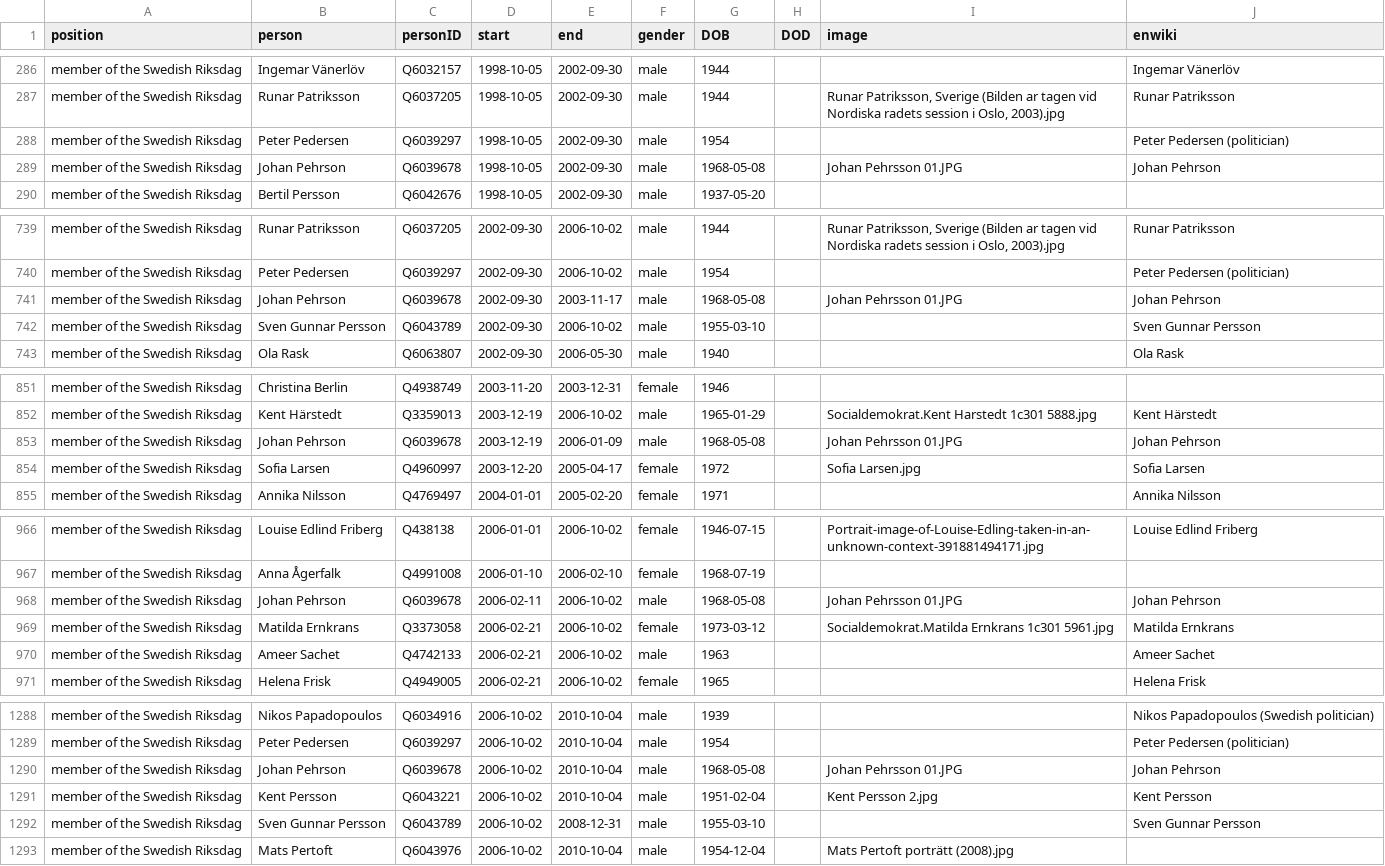
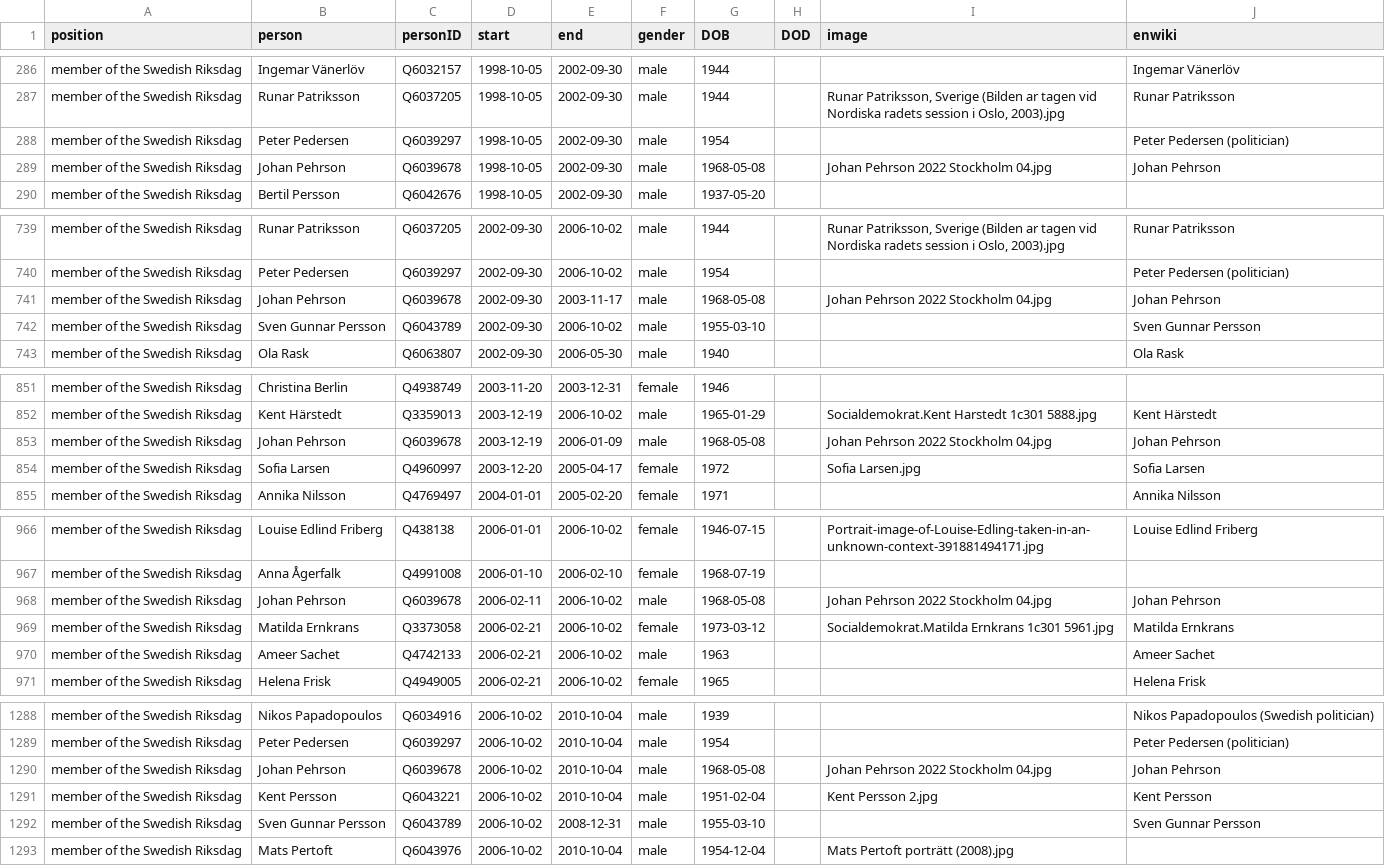
Before and after one commit to every-politician-scrapers/sweden-cabinet, a CSV file: html/legislators.csv, drawn as a sheet; only a part is shown, gaps mark what is left out; the diff covers the shown part only.

```diff
--- a/html/legislators.csv
+++ b/html/legislators.csv
@@ -288,3 +288,3 @@ member of the Swedish Riksdag,Runar Patriksson,Q6037205,1998-10-05,2002-09-30,ma
 member of the Swedish Riksdag,Peter Pedersen,Q6039297,1998-10-05,2002-09-30,male,1954,,,Peter Pedersen (politician)
-member of the Swedish Riksdag,Johan Pehrson,Q6039678,1998-10-05,2002-09-30,male,1968-05-08,,Johan Pehrsson 01.JPG,Johan Pehrson
+member of the Swedish Riksdag,Johan Pehrson,Q6039678,1998-10-05,2002-09-30,male,1968-05-08,,Johan Pehrson 2022 Stockholm 04.jpg,Johan Pehrson
 member of the Swedish Riksdag,Bertil Persson,Q6042676,1998-10-05,2002-09-30,male,1937-05-20,,,
@@ -740,3 +740,3 @@ member of the Swedish Riksdag,Runar Patriksson,Q6037205,2002-09-30,2006-10-02,ma
 member of the Swedish Riksdag,Peter Pedersen,Q6039297,2002-09-30,2006-10-02,male,1954,,,Peter Pedersen (politician)
-member of the Swedish Riksdag,Johan Pehrson,Q6039678,2002-09-30,2003-11-17,male,1968-05-08,,Johan Pehrsson 01.JPG,Johan Pehrson
+member of the Swedish Riksdag,Johan Pehrson,Q6039678,2002-09-30,2003-11-17,male,1968-05-08,,Johan Pehrson 2022 Stockholm 04.jpg,Johan Pehrson
 member of the Swedish Riksdag,Sven Gunnar Persson,Q6043789,2002-09-30,2006-10-02,male,1955-03-10,,,Sven Gunnar Persson
@@ -852,3 +852,3 @@ member of the Swedish Riksdag,Christina Berlin,Q4938749,2003-11-20,2003-12-31,fe
 member of the Swedish Riksdag,Kent Härstedt,Q3359013,2003-12-19,2006-10-02,male,1965-01-29,,Socialdemokrat.Kent Harstedt 1c301 5888.jpg,Kent Härstedt
-member of the Swedish Riksdag,Johan Pehrson,Q6039678,2003-12-19,2006-01-09,male,1968-05-08,,Johan Pehrsson 01.JPG,Johan Pehrson
+member of the Swedish Riksdag,Johan Pehrson,Q6039678,2003-12-19,2006-01-09,male,1968-05-08,,Johan Pehrson 2022 Stockholm 04.jpg,Johan Pehrson
 member of the Swedish Riksdag,Sofia Larsen,Q4960997,2003-12-20,2005-04-17,female,1972,,Sofia Larsen.jpg,Sofia Larsen
@@ -967,3 +967,3 @@ member of the Swedish Riksdag,Louise Edlind Friberg,Q438138,2006-01-01,2006-10-0
 member of the Swedish Riksdag,Anna Ågerfalk,Q4991008,2006-01-10,2006-02-10,female,1968-07-19,,,
-member of the Swedish Riksdag,Johan Pehrson,Q6039678,2006-02-11,2006-10-02,male,1968-05-08,,Johan Pehrsson 01.JPG,Johan Pehrson
+member of the Swedish Riksdag,Johan Pehrson,Q6039678,2006-02-11,2006-10-02,male,1968-05-08,,Johan Pehrson 2022 Stockholm 04.jpg,Johan Pehrson
 member of the Swedish Riksdag,Matilda Ernkrans,Q3373058,2006-02-21,2006-10-02,female,1973-03-12,,Socialdemokrat.Matilda Ernkrans 1c301 5961.jpg,Matilda Ernkrans
@@ -1289,3 +1289,3 @@ member of the Swedish Riksdag,Nikos Papadopoulos,Q6034916,2006-10-02,2010-10-04,
 member of the Swedish Riksdag,Peter Pedersen,Q6039297,2006-10-02,2010-10-04,male,1954,,,Peter Pedersen (politician)
-member of the Swedish Riksdag,Johan Pehrson,Q6039678,2006-10-02,2010-10-04,male,1968-05-08,,Johan Pehrsson 01.JPG,Johan Pehrson
+member of the Swedish Riksdag,Johan Pehrson,Q6039678,2006-10-02,2010-10-04,male,1968-05-08,,Johan Pehrson 2022 Stockholm 04.jpg,Johan Pehrson
 member of the Swedish Riksdag,Kent Persson,Q6043221,2006-10-02,2010-10-04,male,1951-02-04,,Kent Persson 2.jpg,Kent Persson
```
Also changed, not shown: 6 edited cells elsewhere in this file, html/family.csv.
